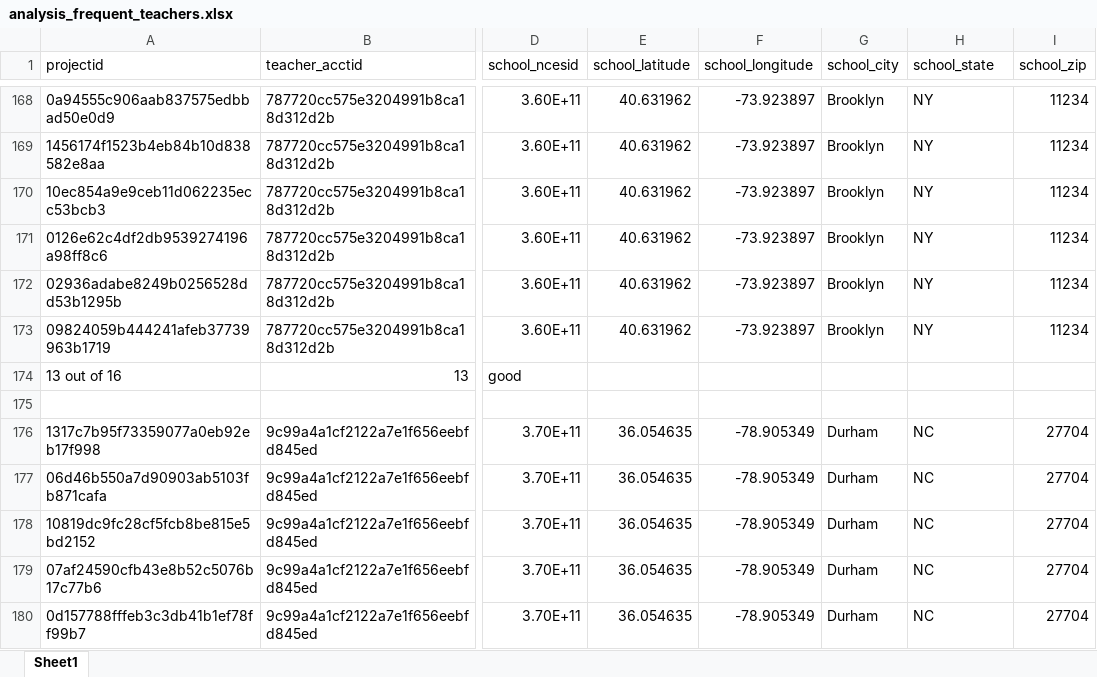
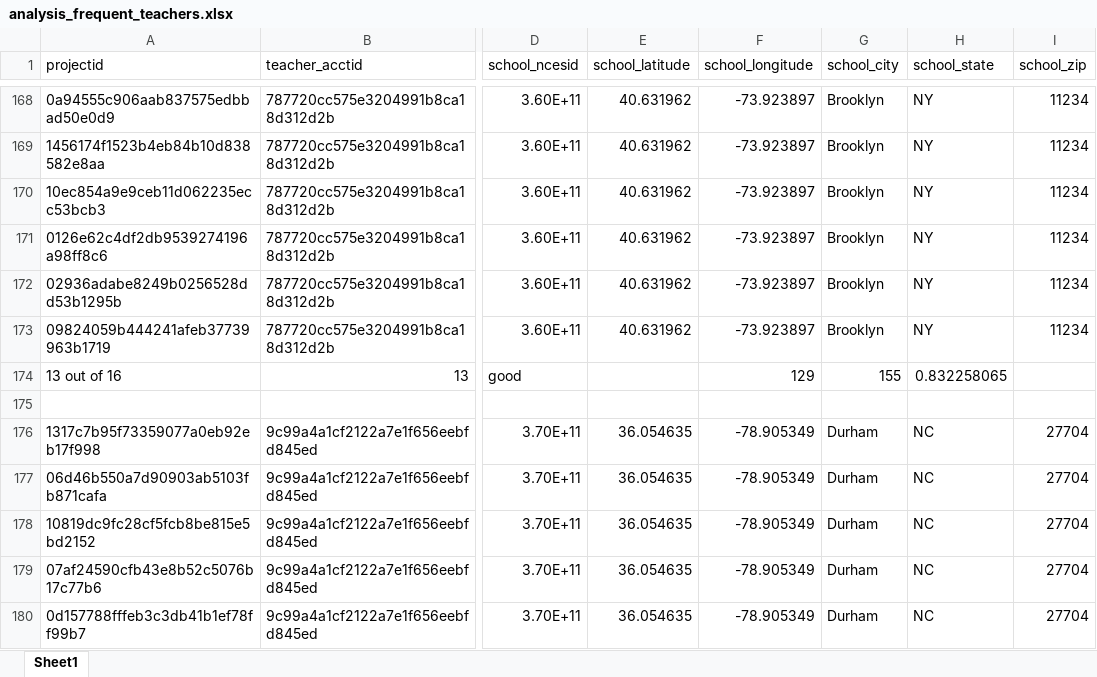
Before and after one commit to Mshnik/MLProject, an Excel workbook: project/data/raw/analysis_frequent_teachers.xlsx, sheet Sheet1, drawn as a sheet; only a part is shown, gaps mark what is left out; values as stored, in another font and other column widths than the file's, no borders; the diff covers the shown part only; the diff names each change by its address in the sheet, - before the commit and + after, or states it on an @@ line.

```diff
--- a/project/data/raw/analysis_frequent_teachers.xlsx (sheet Sheet1)
+++ b/project/data/raw/analysis_frequent_teachers.xlsx (sheet Sheet1)
-F174 (school_longitude): (empty)
+F174 (school_longitude): 129
-G174 (school_city): (empty)
+G174 (school_city): 155
-H174 (school_state): (empty)
+H174 (school_state): 0.832258065
```
Also changed, not shown: 9 added rows elsewhere in this sheet.
